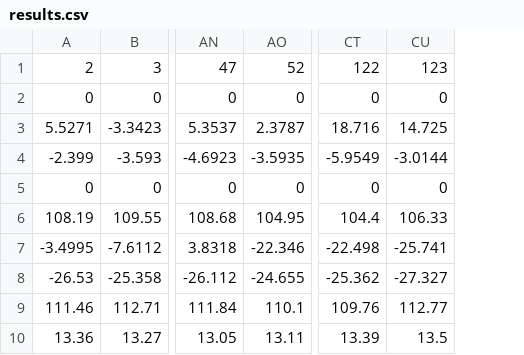
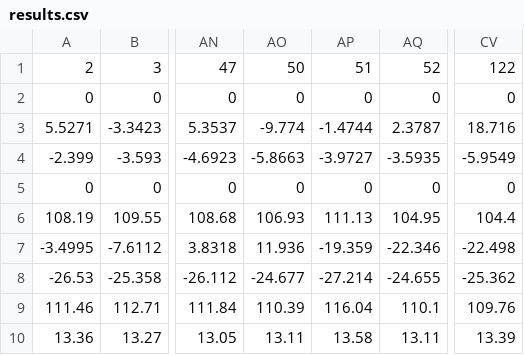
Before and after one commit to skyler237/anti_uav_ws, a CSV file: scripts/matlab/skyler/recent_tests/analysis/pronav/old_velocity/test8/results.csv, drawn as a sheet; only a part is shown, gaps mark what is left out; removed rows and columns are numbered as before the commit, all else as after; the diff names each change by its address in the sheet, - before the commit and + after, or states it on an @@ line.

```diff
--- a/scripts/matlab/skyler/recent_tests/analysis/pronav/old_velocity/test8/results.csv
+++ b/scripts/matlab/skyler/recent_tests/analysis/pronav/old_velocity/test8/results.csv
+column AO, rows 1-10: 50 | 0 | -9.774 | -5.8663 | 0 | 106.93 | 11.936 | -24.677 | 110.39 | 13.11
+column AP, rows 1-10: 51 | 0 | -1.4744 | -3.9727 | 0 | 111.13 | -19.359 | -27.214 | 116.04 | 13.58
-column CU, rows 1-10: 123 | 0 | 14.725 | -3.0144 | 0 | 106.33 | -25.741 | -27.327 | 112.77 | 13.5
```
Also changed, not shown: scripts/matlab/skyler/recent_tests/analysis/pronav/test9/results.csv, 7 other files.
